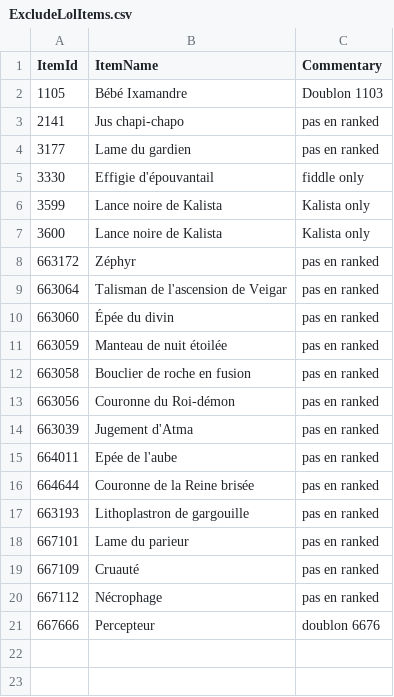
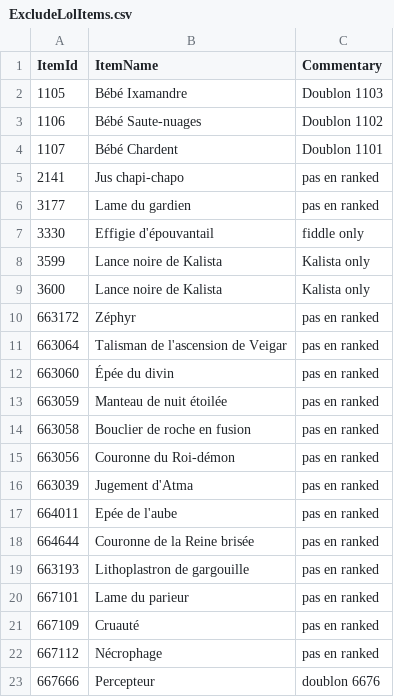
Before and after one commit to Baokebab/GHFiles, a CSV file: csv/ExcludeLolItems.csv, drawn as a sheet.

Commit message:
update item exclude

```diff
--- a/csv/ExcludeLolItems.csv
+++ b/csv/ExcludeLolItems.csv
@@ -2,2 +2,4 @@
 1105,Bébé Ixamandre,Doublon 1103
+1106,Bébé Saute-nuages,Doublon 1102
+1107,Bébé Chardent,Doublon 1101
 2141,Jus chapi-chapo,pas en ranked
```
Also changed, not shown: 1 other file.
